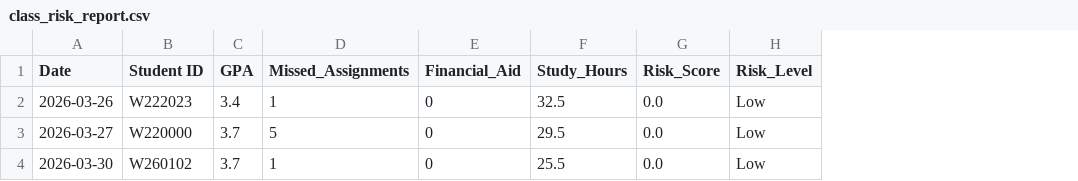
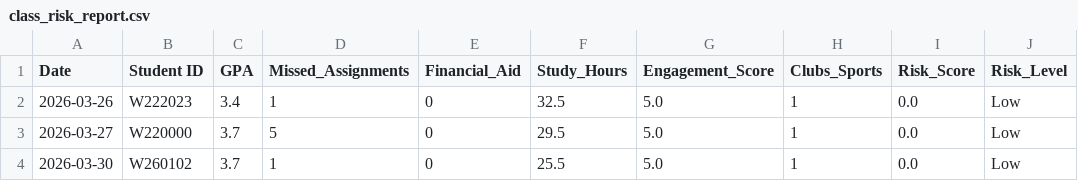
Before and after one commit to MaRurue/edupulse-dashboard, a CSV file: class_risk_report.csv, drawn as a sheet; the diff names each change by its address in the sheet, - before the commit and + after, or states it on an @@ line.

```diff
--- a/class_risk_report.csv
+++ b/class_risk_report.csv
+column G (Engagement_Score), rows 2-4: all 5.0
+column H (Clubs_Sports), rows 2-4: all 1
```
Also changed, not shown: 1 other file.
